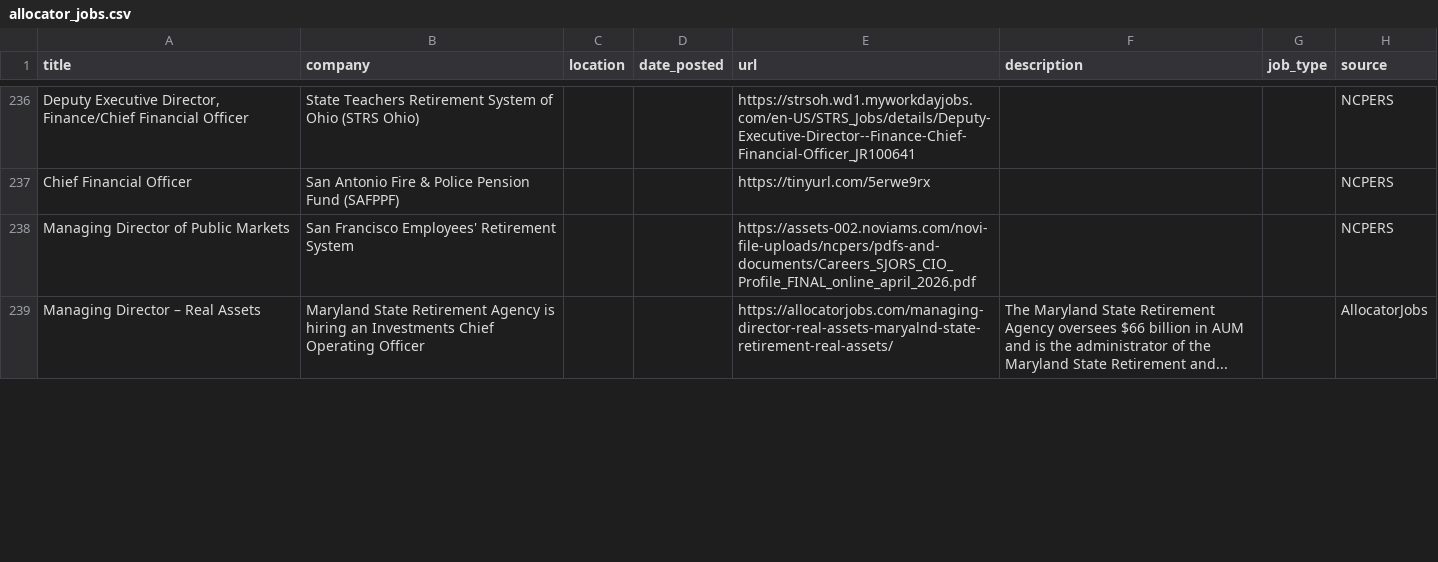
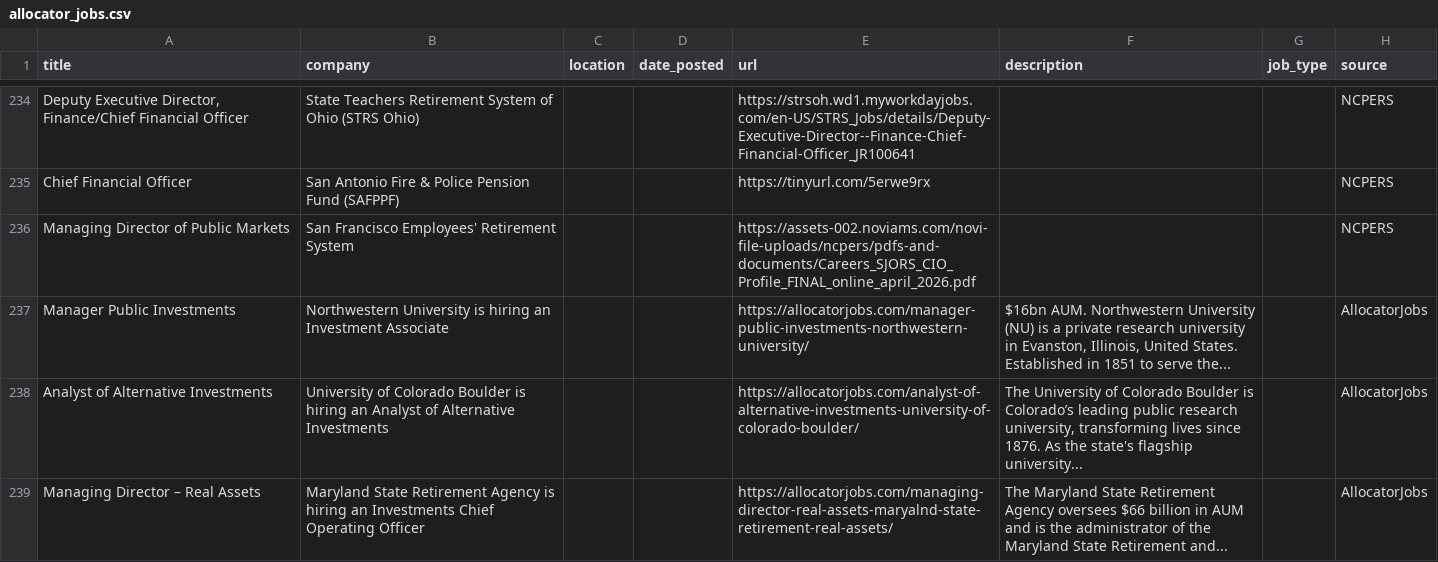
Before and after one commit to kamitchell588/allocator-jobs, a CSV file: allocator_jobs.csv, drawn as a sheet; only a part is shown, gaps mark what is left out; the diff covers the shown part only.

```diff
--- a/allocator_jobs.csv
+++ b/allocator_jobs.csv
@@ -772,2 +770,4 @@ Chief Financial Officer,San Antonio Fire & Police Pension Fund (SAFPPF),,,https:
 Managing Director of Public Markets,San Francisco Employees' Retirement System,,,https://assets-002.noviams.com/novi-file-uploads/ncpers/pdfs-and-documents/Careers_SJORS_CIO_Profile_FINAL_online_april_2026.pdf,,,NCPERS
+Manager Public Investments,Northwestern University is hiring an Investment Associate,,,https://allocatorjobs.com/manager-public-investments-northwestern-university/,"$16bn AUM. Northwestern University (NU) is a private research university in Evanston, Illinois, United States. Established in 1851 to serve the...",,AllocatorJobs
+Analyst of Alternative Investments,University of Colorado Boulder is hiring an Analyst of Alternative Investments,,,https://allocatorjobs.com/analyst-of-alternative-investments-university-of-colorado-boulder/,"The University of Colorado Boulder is Colorado’s leading public research university, transforming lives since 1876. As the state's flagship university...",,AllocatorJobs
 Managing Director – Real Assets,Maryland State Retirement Agency is hiring an Investments Chief Operating Officer,,,https://allocatorjobs.com/managing-director-real-assets-maryalnd-state-retirement-real-assets/,The Maryland State Retirement Agency oversees $66 billion in AUM and is the administrator of the Maryland State Retirement and...,,AllocatorJobs
```
Also changed, not shown: 4 removed rows elsewhere in this file, 2 other files.
